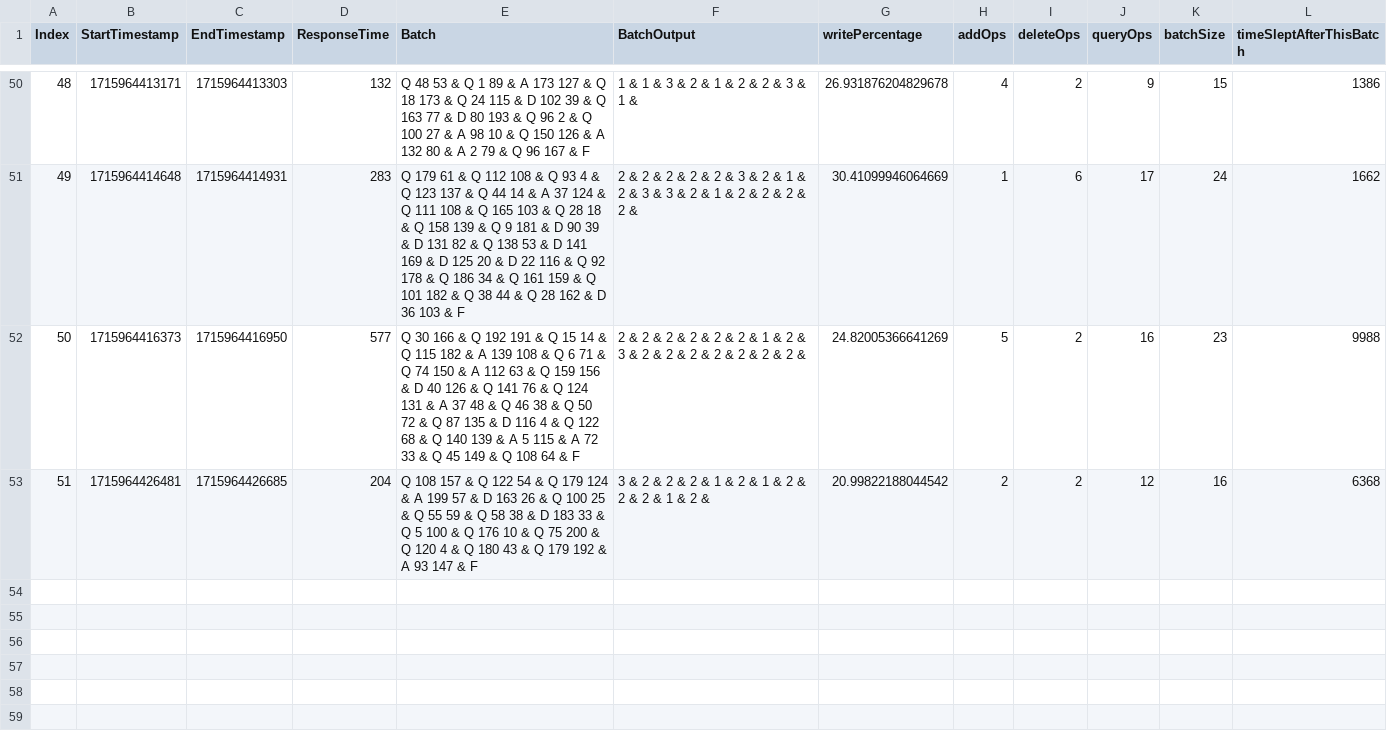
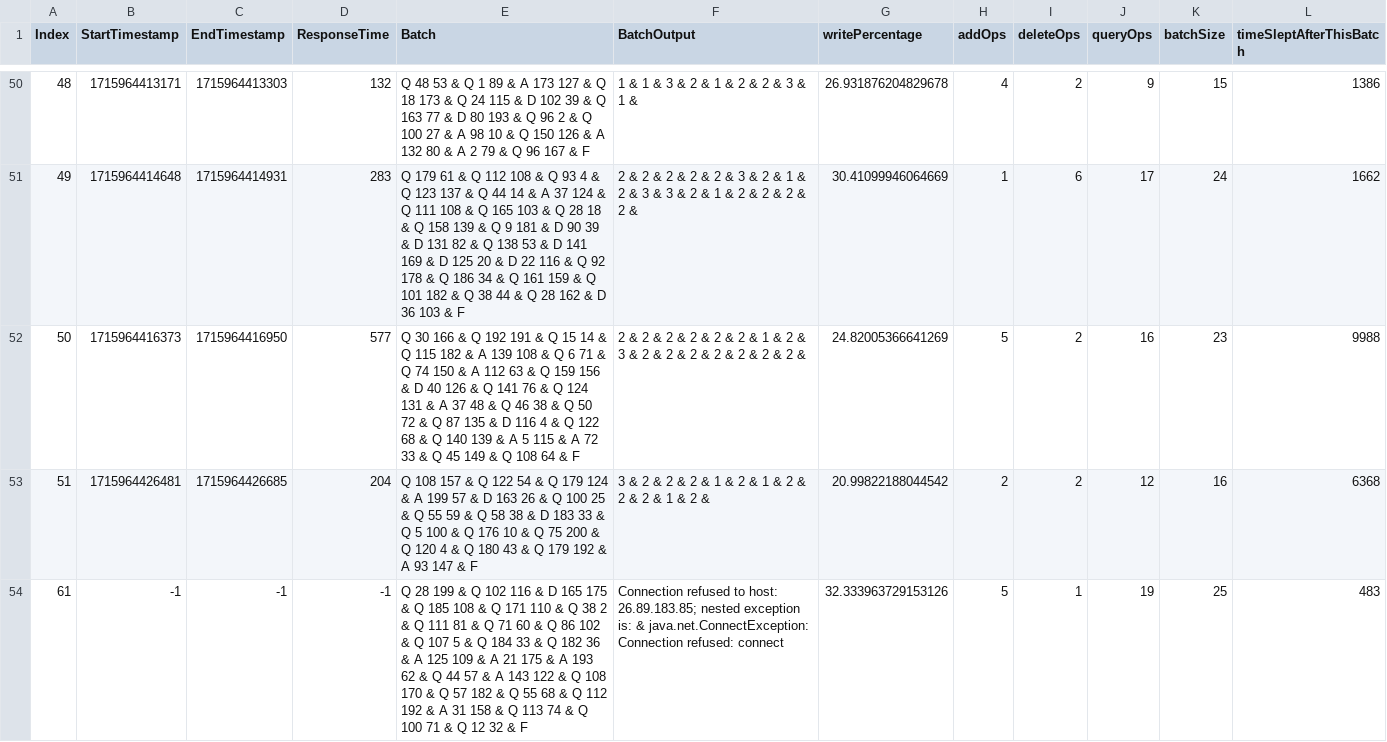
Before and after one commit to Mahmoud-Moh/Graph-Shortest-Path-Distributed, a CSV file: experiments/experiment1_clients25/log2.csv, drawn as a sheet; only a part is shown, gaps mark what is left out; the diff names each change by its address in the sheet, - before the commit and + after, or states it on an @@ line.

```diff
--- a/experiments/experiment1_clients25/log2.csv
+++ b/experiments/experiment1_clients25/log2.csv
+row 54: 61 | -1 | -1 | -1 | Q 28 199 & Q 102 116 & D 165 175 & Q 185 108 & Q 171 110 & Q 38 2 & Q 111 81 & Q 71 60 & Q 86 102 & Q 107 5 & Q 184 33 & Q 182 36 & A 125 109 & A 21 175 & A 193 62 & Q 44 57 & A 143 122 & Q 108 170 & Q 57 182 & Q 55 68 & Q 112 192 & A 31 158 & Q 113 74 & Q 100 71 & Q 12 32 & F | Connection refused to host: 26.89.183.85; nested exception is: & java.net.ConnectException: Connection refused: connect | 32.333963729153126 | 5 | 1 | 19 | 25 | 483
```
Also changed, not shown: experiments/experiment1_clients25/log12.csv, experiments/experiment1_clients25/log17.csv, 24 other files.
